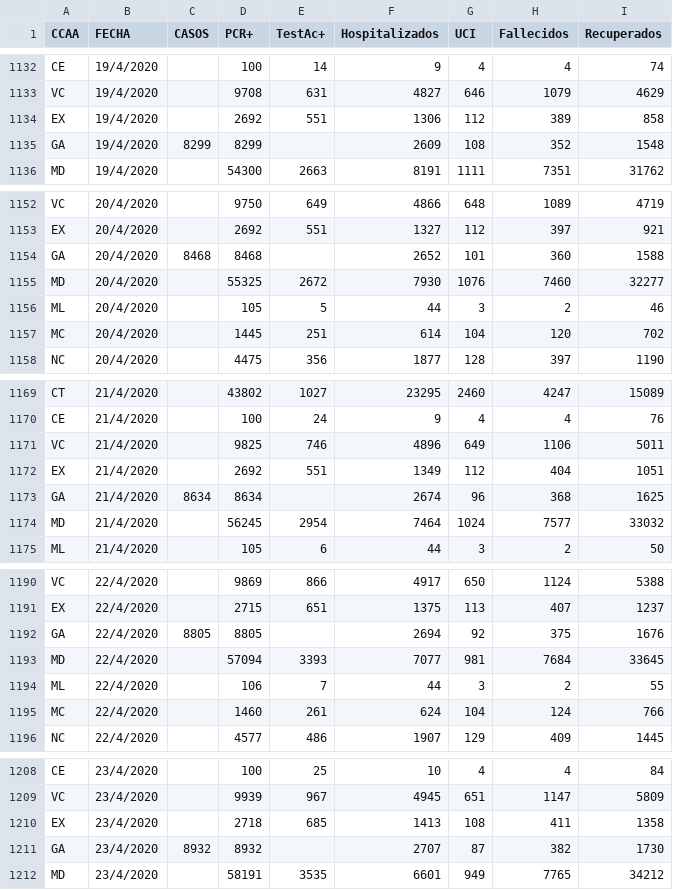
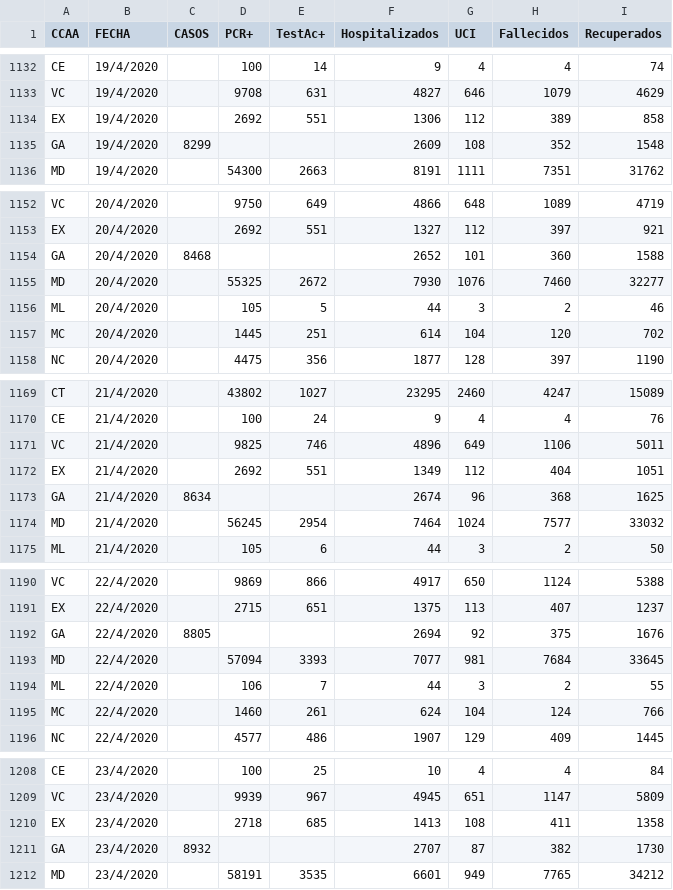
Before and after one commit to Secuoyas-Experience/covid-19-es, a CSV file: datos-comunidades-csv/covid-19-ES-CCAA-serieHistorica.csv, drawn as a sheet; only a part is shown, gaps mark what is left out; the diff covers the shown part only.

```diff
--- a/datos-comunidades-csv/covid-19-ES-CCAA-serieHistorica.csv
+++ b/datos-comunidades-csv/covid-19-ES-CCAA-serieHistorica.csv
@@ -1134,3 +1134,3 @@ VC,19/4/2020,,9708,631,4827,646,1079,4629
 EX,19/4/2020,,2692,551,1306,112,389,858
-GA,19/4/2020,8299,8299,,2609,108,352,1548
+GA,19/4/2020,8299,,,2609,108,352,1548
 MD,19/4/2020,,54300,2663,8191,1111,7351,31762
@@ -1153,3 +1153,3 @@ VC,20/4/2020,,9750,649,4866,648,1089,4719
 EX,20/4/2020,,2692,551,1327,112,397,921
-GA,20/4/2020,8468,8468,,2652,101,360,1588
+GA,20/4/2020,8468,,,2652,101,360,1588
 MD,20/4/2020,,55325,2672,7930,1076,7460,32277
@@ -1172,3 +1172,3 @@ VC,21/4/2020,,9825,746,4896,649,1106,5011
 EX,21/4/2020,,2692,551,1349,112,404,1051
-GA,21/4/2020,8634,8634,,2674,96,368,1625
+GA,21/4/2020,8634,,,2674,96,368,1625
 MD,21/4/2020,,56245,2954,7464,1024,7577,33032
@@ -1191,3 +1191,3 @@ VC,22/4/2020,,9869,866,4917,650,1124,5388
 EX,22/4/2020,,2715,651,1375,113,407,1237
-GA,22/4/2020,8805,8805,,2694,92,375,1676
+GA,22/4/2020,8805,,,2694,92,375,1676
 MD,22/4/2020,,57094,3393,7077,981,7684,33645
@@ -1210,3 +1210,3 @@ VC,23/4/2020,,9939,967,4945,651,1147,5809
 EX,23/4/2020,,2718,685,1413,108,411,1358
-GA,23/4/2020,8932,8932,,2707,87,382,1730
+GA,23/4/2020,8932,,,2707,87,382,1730
 MD,23/4/2020,,58191,3535,6601,949,7765,34212
```
Also changed, not shown: 19 added rows and 4 edited cells elsewhere in this file, datos-comunidades-csv/covid-19-ES-CCAA-DatosCasos.csv, datos-comunidades-csv/covid-19-ES-CL-DatosCasos.csv, 5 other files.
